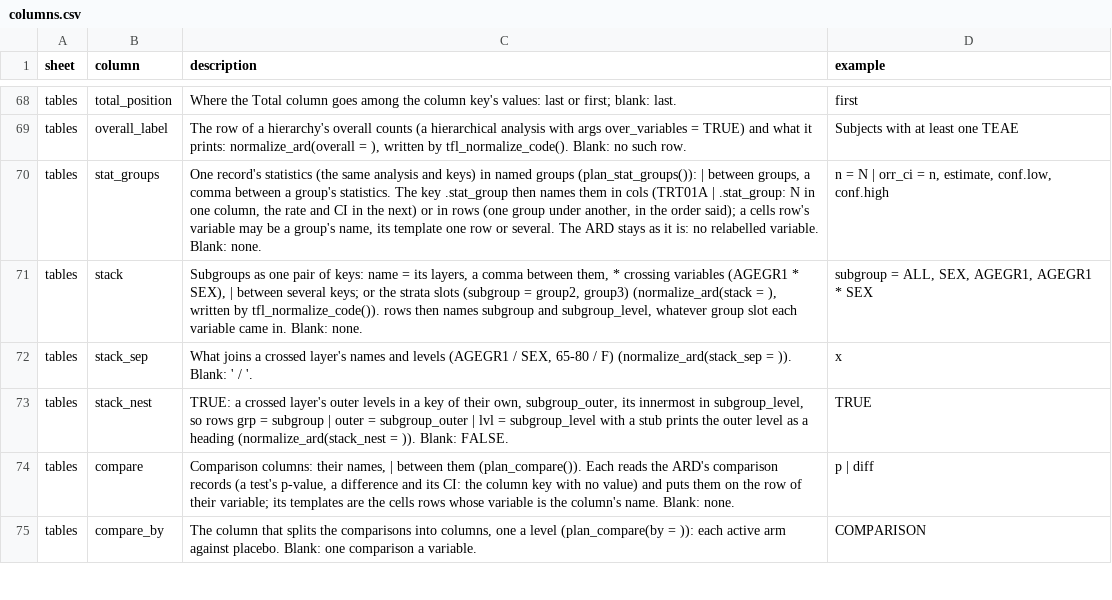
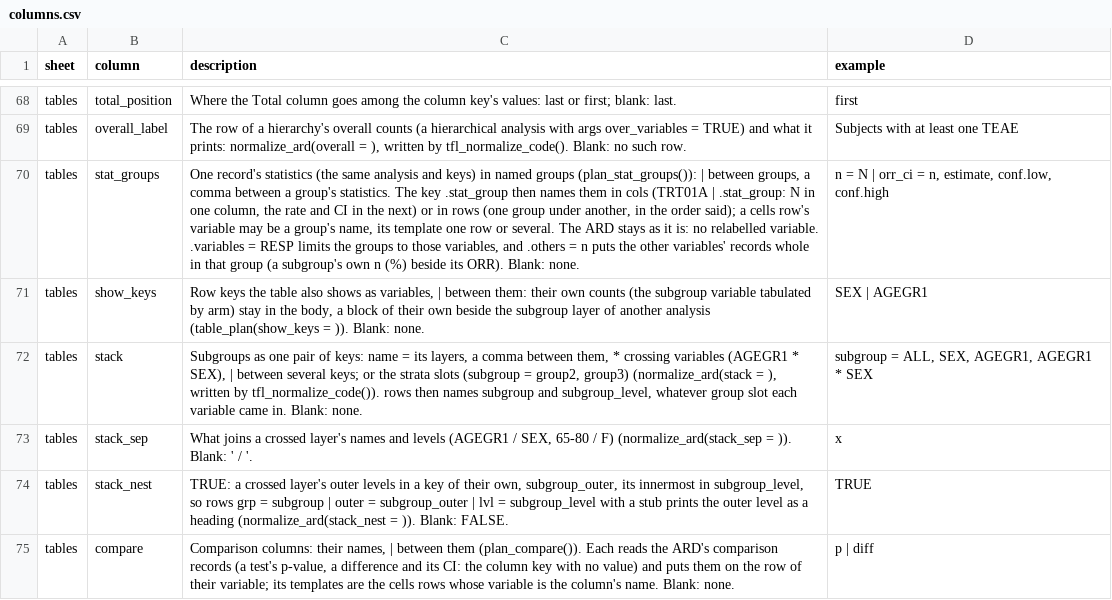
Before and after one commit to ichirio/tflspec, a CSV file: inst/spec/columns.csv, drawn as a sheet; only a part is shown, gaps mark what is left out; the shorter side is filled out with more unchanged rows; the diff names each change by its address in the sheet, - before the commit and + after, or states it on an @@ line.

```diff
--- a/inst/spec/columns.csv
+++ b/inst/spec/columns.csv
-C70 (description): …relabelled variable. Blank: none.
+C70 (description): …relabelled variable. .variables = RESP limits the groups to those variables, and .others = n puts the other variables' records whole in that group (a subgroup's own n (%) beside its ORR). Blank: none.
+row 71: tables | show_keys | Row keys the table also shows as variables, | between them: their own counts (the subgroup variable tabulated by arm) stay in the body, a block of their own beside the subgroup layer of another analysis (table_plan(show_keys = )). Blank: none. | SEX | AGEGR1
```
Also changed, not shown: 7 other files.
